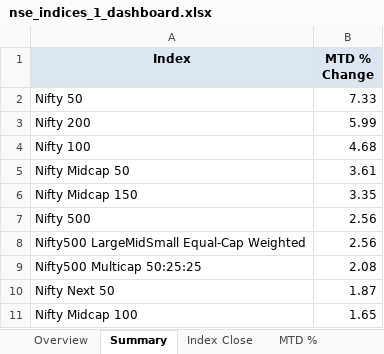
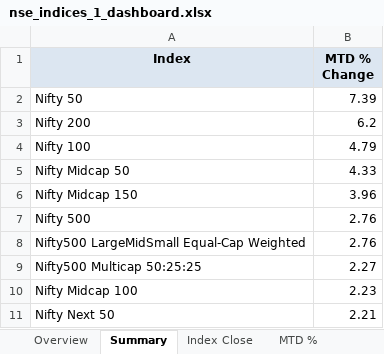
Before and after one commit to rahulshirke7951/nse.indices.a1, an Excel workbook: nse_indices_1_dashboard.xlsx, sheet Summary, drawn as a sheet; values as stored, in another font and other column widths than the file's, no borders; removed rows and columns are numbered as before the commit, all else as after; the diff names each change by its address in the sheet, - before the commit and + after, or states it on an @@ line.

```diff
--- a/nse_indices_1_dashboard.xlsx (sheet Summary)
+++ b/nse_indices_1_dashboard.xlsx (sheet Summary)
-B2 (MTD % Change): 7.33
+B2 (MTD % Change): 7.39
-B3 (MTD % Change): 5.99
+B3 (MTD % Change): 6.2
-B4 (MTD % Change): 4.68
+B4 (MTD % Change): 4.79
-B5 (MTD % Change): 3.61
+B5 (MTD % Change): 4.33
-B6 (MTD % Change): 3.35
+B6 (MTD % Change): 3.96
-B7:B8 (MTD % Change): 2.56
+B7:B8 (MTD % Change): 2.76
-B9 (MTD % Change): 2.08
+B9 (MTD % Change): 2.27
-row 10: Nifty Next 50 | 1.87
-B10 (MTD % Change): 1.65
+B10 (MTD % Change): 2.23
+row 11: Nifty Next 50 | 2.21
```
Also changed, not shown: sheet DoD%, sheet MTD %, sheet Index Close, sheet Daily Movers, sheet Overview, nse_indices_1_raw.xlsx, 1 other file.
